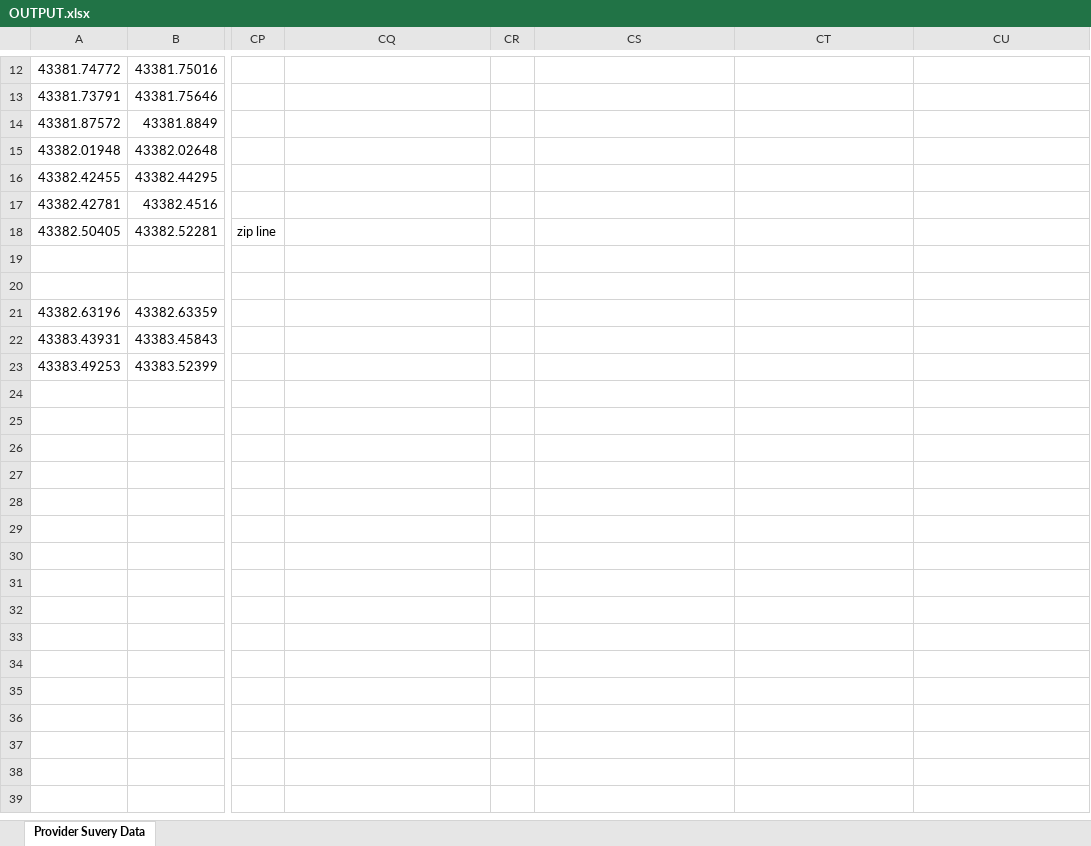
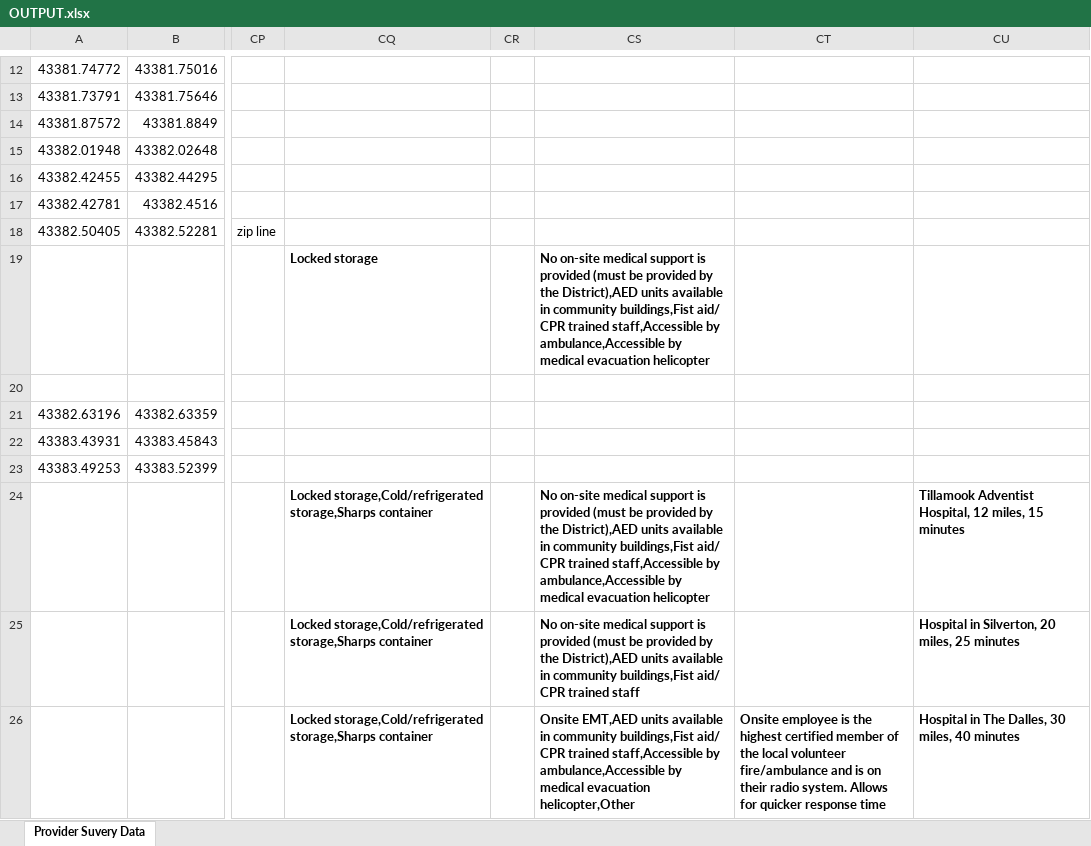
Before and after one commit to kotharan/qualtrics_data_py, an Excel workbook: Anand_Work/FallWork2018/OUTPUT.xlsx, sheet Provider Suvery Data, drawn as a sheet; only a part is shown, gaps mark what is left out; values as stored, in another font and other column widths than the file's, no borders; the diff names each change by its address in the sheet, - before the commit and + after, or states it on an @@ line.

```diff
--- a/Anand_Work/FallWork2018/OUTPUT.xlsx (sheet Provider Suvery Data)
+++ b/Anand_Work/FallWork2018/OUTPUT.xlsx (sheet Provider Suvery Data)
-CQ19: (empty)
+CQ19: Locked storage
-CS19: (empty)
+CS19: No on-site medical support is provided (must be provided by the District),AED units available in community buildings,Fist aid/ CPR trained staff,Accessible by ambulance,Accessible by medical evacuation helicopter
-CQ24:CQ26: (empty)
+CQ24:CQ26: Locked storage,Cold/refrigerated storage,Sharps container
-CS24: (empty)
+CS24: No on-site medical support is provided (must be provided by the District),AED units available in community buildings,Fist aid/ CPR trained staff,Accessible by ambulance,Accessible by medical evacuation helicopter
-CU24: (empty)
+CU24: Tillamook Adventist Hospital, 12 miles, 15 minutes
-CS25: (empty)
+CS25: No on-site medical support is provided (must be provided by the District),AED units available in community buildings,Fist aid/ CPR trained staff
-CU25: (empty)
+CU25: Hospital in Silverton, 20 miles, 25 minutes
-CS26: (empty)
+CS26: Onsite EMT,AED units available in community buildings,Fist aid/ CPR trained staff,Accessible by ambulance,Accessible by medical evacuation helicopter,Other
-CT26: (empty)
+CT26: Onsite employee is the highest certified member of the local volunteer fire/ambulance and is on their radio system. Allows for quicker response time
-CU26: (empty)
+CU26: Hospital in The Dalles, 30 miles, 40 minutes
```
Also changed, not shown: 1 other file.
